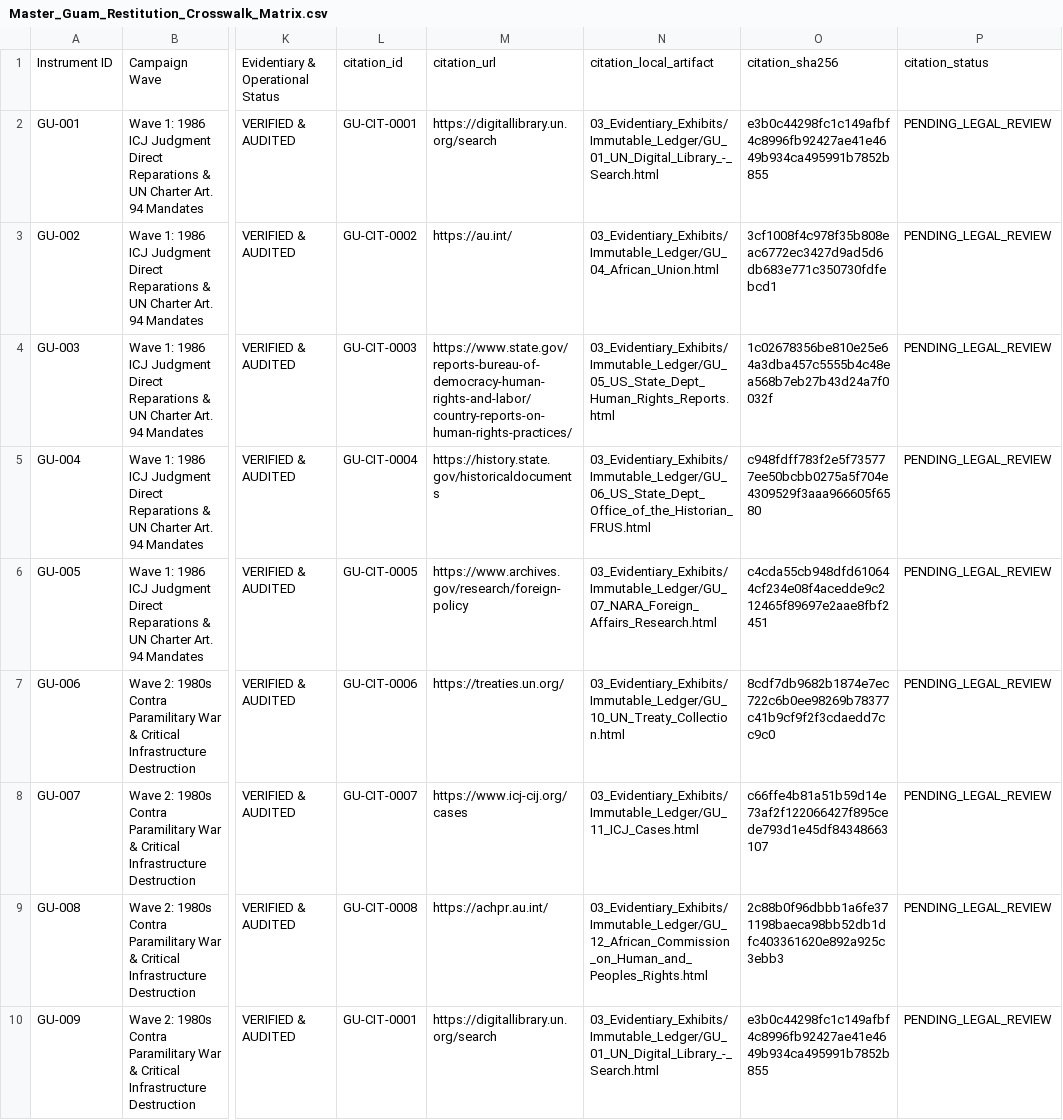
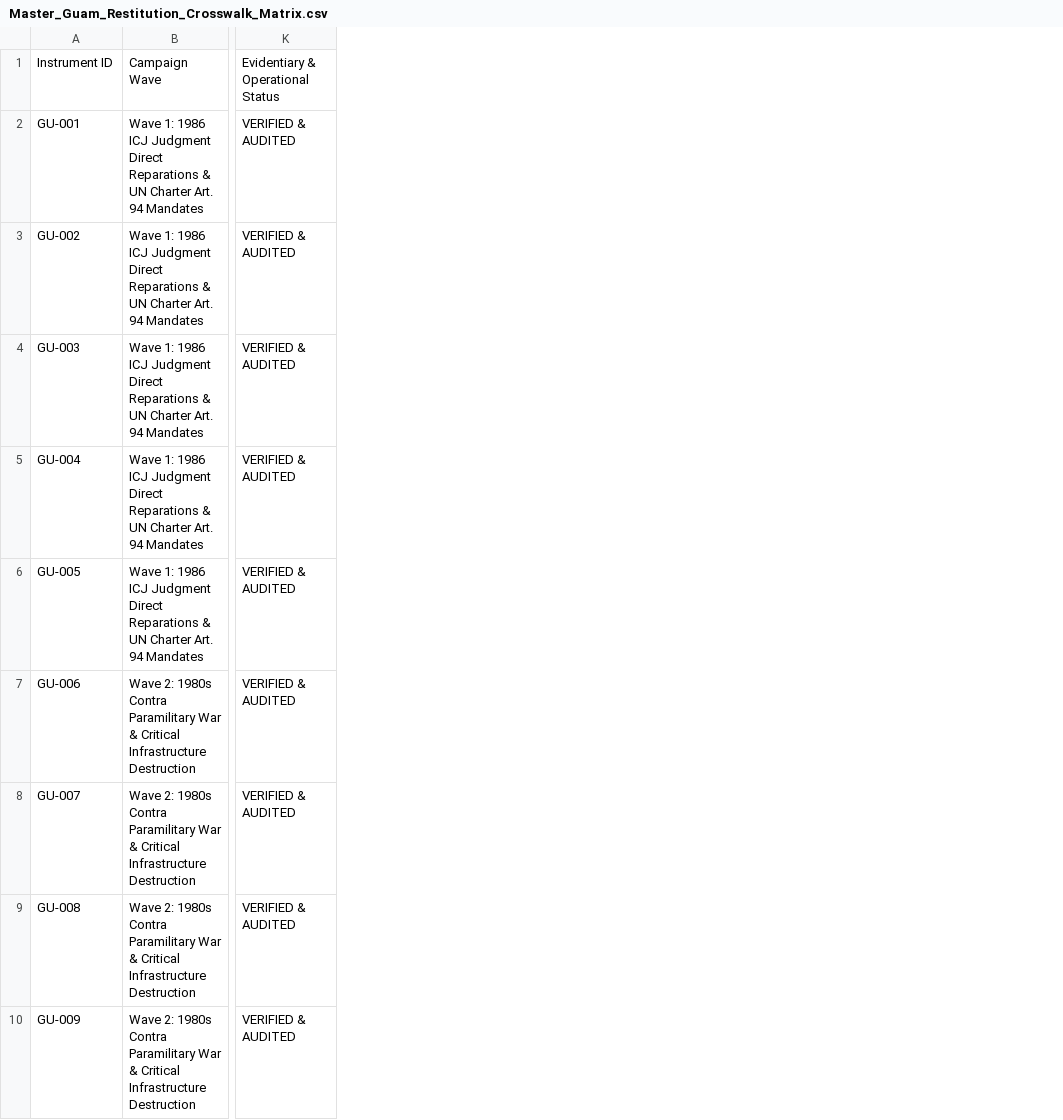
Before and after one commit to GlobalRestitutionAlliance/pacific-us-gu-guam-master-litigation, a CSV file: 00_Master_Knowledge_Base/Master_Guam_Restitution_Crosswalk_Matrix.csv, drawn as a sheet; only a part is shown, gaps mark what is left out; the diff names each change by its address in the sheet, - before the commit and + after, or states it on an @@ line.

Commit message:
REVERTED DUE TO UNPROMPTED MASS J3WFICATED DATA CORRUPTION BY COMPROMISED BIASED LLM/ARTIFICIAL INTELLIGENCE MODELS

```diff
--- a/00_Master_Knowledge_Base/Master_Guam_Restitution_Crosswalk_Matrix.csv
+++ b/00_Master_Knowledge_Base/Master_Guam_Restitution_Crosswalk_Matrix.csv
-column L, rows 1-10: citation_id | GU-CIT-0001 | GU-CIT-0002 | GU-CIT-0003 | GU-CIT-0004 | GU-CIT-0005 | GU-CIT-0006 | GU-CIT-0007 | GU-CIT-0008 | GU-CIT-0001
-column M, rows 1-10: citation_url | https://digitallibrary.un.org/search | https://au.int/ | https://www.state.gov/reports-bureau-of-democracy-human-rights-and-labor/country-reports-on-human-rights-practices/ | https://history.state.gov/historicaldocuments | https://www.archives.gov/research/foreign-policy | https://treaties.un.org/ | https://www.icj-cij.org/cases | https://achpr.au.int/ | https://digitallibrary.un.org/search
-column N, rows 1-10: citation_local_artifact | 03_Evidentiary_Exhibits/Immutable_Ledger/GU_01_UN_Digital_Library_-_Search.html | 03_Evidentiary_Exhibits/Immutable_Ledger/GU_04_African_Union.html | 03_Evidentiary_Exhibits/Immutable_Ledger/GU_05_US_State_Dept_Human_Rights_Reports.html | 03_Evidentiary_Exhibits/Immutable_Ledger/GU_06_US_State_Dept_Office_of_the_Historian_FRUS.html | 03_Evidentiary_Exhibits/Immutable_Ledger/GU_07_NARA_Foreign_Affairs_Research.html | 03_Evidentiary_Exhibits/Immutable_Ledger/GU_10_UN_Treaty_Collection.html | 03_Evidentiary_Exhibits/Immutable_Ledger/GU_11_ICJ_Cases.html | 03_Evidentiary_Exhibits/Immutable_Ledger/GU_12_African_Commission_on_Human_and_Peoples_Rights.html | 03_Evidentiary_Exhibits/Immutable_Ledger/GU_01_UN_Digital_Library_-_Search.html
-column O, rows 1-10: citation_sha256 | e3b0c44298fc1c149afbf4c8996fb92427ae41e4649b934ca495991b7852b855 | 3cf1008f4c978f35b808eac6772ec3427d9ad5d6db683e771c350730fdfebcd1 | 1c02678356be810e25e64a3dba457c5555b4c48ea568b7eb27b43d24a7f0032f | c948fdff783f2e5f735777ee50bcbb0275a5f704e4309529f3aaa966605f6580 | c4cda55cb948dfd610644cf234e08f4acedde9c212465f89697e2aae8fbf2451 | 8cdf7db9682b1874e7ec722c6b0ee98269b78377c41b9cf9f2f3cdaedd7cc9c0 | c66ffe4b81a51b59d14e73af2f122066427f895cede793d1e45df84348663107 | 2c88b0f96dbbb1a6fe371198baeca98bb52db1dfc403361620e892a925c3ebb3 | e3b0c44298fc1c149afbf4c8996fb92427ae41e4649b934ca495991b7852b855
-column P, rows 1-10: citation_status | PENDING_LEGAL_REVIEW | PENDING_LEGAL_REVIEW | PENDING_LEGAL_REVIEW | PENDING_LEGAL_REVIEW | PENDING_LEGAL_REVIEW | PENDING_LEGAL_REVIEW | PENDING_LEGAL_REVIEW | PENDING_LEGAL_REVIEW | PENDING_LEGAL_REVIEW
```
Also changed, not shown: 00_Master_Knowledge_Base/Master_US_GU_GUAM_Restitution_Crosswalk_Matrix.csv, 99_Archives_and_Manifests/MANIFEST_SHA256.csv, 22 other files.
